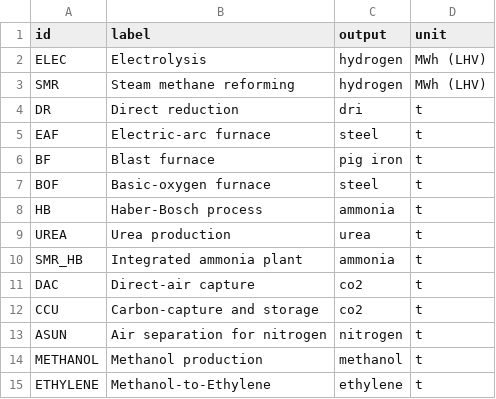
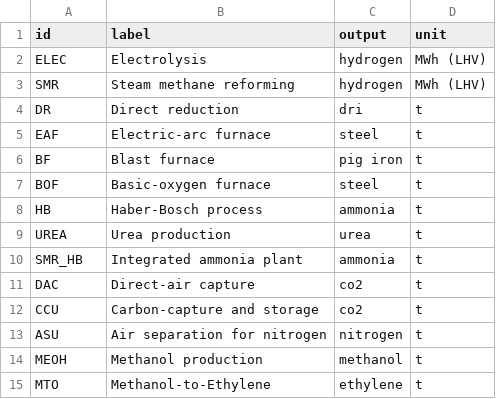
Before and after one commit to PhilippVerpoort/green-value-chains, a CSV file: input/data/processes.csv, drawn as a sheet.

```diff
--- a/input/data/processes.csv
+++ b/input/data/processes.csv
@@ -12,4 +12,4 @@ DAC,Direct-air capture,co2,t
 CCU,Carbon-capture and storage,co2,t
-ASUN,Air separation for nitrogen,nitrogen,t
-METHANOL,Methanol production,methanol,t
-ETHYLENE,Methanol-to-Ethylene,ethylene,t
+ASU,Air separation for nitrogen,nitrogen,t
+MEOH,Methanol production,methanol,t
+MTO,Methanol-to-Ethylene,ethylene,t
```
Also changed, not shown: input/data/technologies.csv, 1 other file.
